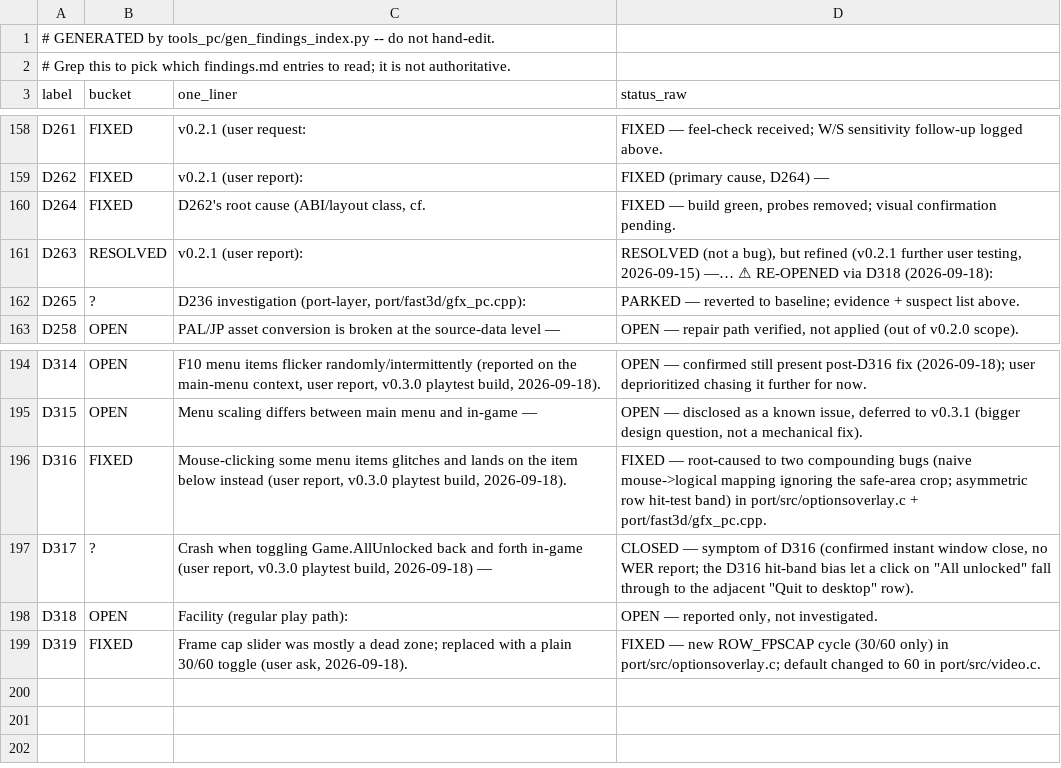
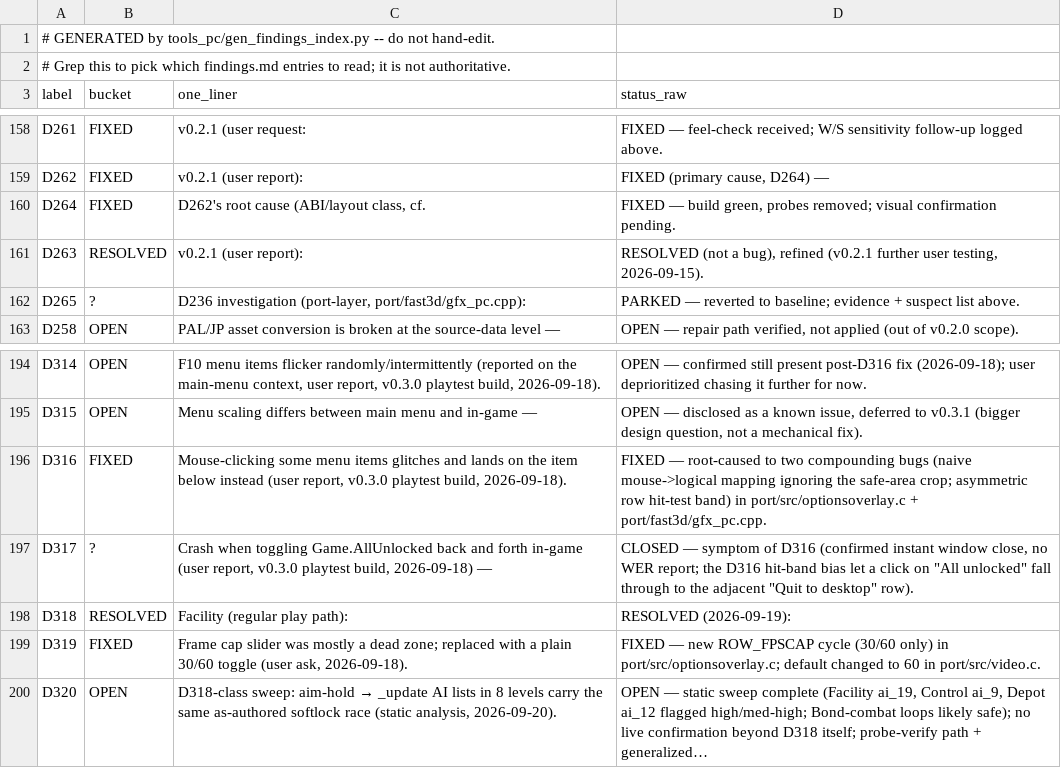
Before and after one commit to Sleepsong/goldeneye-pc-port, a CSV file: docs/dev/findings-index.csv, drawn as a sheet; only a part is shown, gaps mark what is left out.

Commit message:
D318: port-side watchdog + timeline probe for the Facility ai_22 softlock; D320: D318-class sweep of all level AI scripts; gfx_pc GE_D116 printf format fix
- D318 (RESOLVED): as-authored latent race — gas bit mid-monologue derails
  c78's pre-aim hold into a permanent ACT_ATTACK anim pin
  (actor_fire_or_aim_at_target_update moves only the endframe, never
  re-inits; N64-identical). NOT a port bug. Port-side watchdog
  port/src/d318watchdog.c (hooked in lv.c after g_GlobalTimer += ) detects
  the pinned state and re-inits the attack on confirm; GE_D318T=1 timeline
  diagnostic included. random.c gains an env-gated probe (GE_RANDPROBE) for
  bit-exact PRNG verification. Scratch evidence (dis/seqcmp scripts, addr
  dumps, session handoff) parked per house practice.
- D320 (OPEN): swept every level's AI scripts for the same aim-hold ->
  _update shape: 17 lists in 8 levels. Facility ai_19 and Control ai_9 are
  HIGH (non-self-healing, same as ai_22); Depot ai_12 MED-HIGH (objective
  bit gated behind a stop-check). Bond-combat loops likely safe (sustained
  fire stays inside the shoot window by design; exercised every playtest).
  Classified as-authored latent race(s), faithfully reproduced. Probe-verify
  path + generalize-the-watchdog recommendation documented in findings.md.
- gfx_pc.cpp: GE_D116 debug printf used %f for uint32_t args and %d for
  unsigned tile fields; casts added, build warning-free.

Full ntsc-final configure+compile+link PASS. Accuracy sweep write-up in
docs/dev/ACCURACY-AUDIT-2026-09-20.md (PRNG bit-exact; A1/shift32/wrapv/
PORT-hygiene/Gfx-Vtx/osVirtualToPhysical sweeps all clean or already fixed).

```diff
--- a/docs/dev/findings-index.csv
+++ b/docs/dev/findings-index.csv
@@ -160,3 +160,3 @@ D262,FIXED,v0.2.1 (user report):,"FIXED (primary cause, D264) —"
 D264,FIXED,"D262's root cause (ABI/layout class, cf.","FIXED — build green, probes removed; visual confirmation pending."
-D263,RESOLVED,v0.2.1 (user report):,"RESOLVED (not a bug), but refined (v0.2.1 further user testing, 2026-09-15) —… ⚠ RE-OPENED via D318 (2026-09-18):"
+D263,RESOLVED,v0.2.1 (user report):,"RESOLVED (not a bug), refined (v0.2.1 further user testing, 2026-09-15)."
 D265,?,"D236 investigation (port-layer, port/fast3d/gfx_pc.cpp):",PARKED — reverted to baseline; evidence + suspect list above.
@@ -197,3 +197,4 @@ D316,FIXED,"Mouse-clicking some menu items glitches and lands on the item below
 D317,?,"Crash when toggling Game.AllUnlocked back and forth in-game (user report, v0.3.0 playtest build, 2026-09-18) —","CLOSED — symptom of D316 (confirmed instant window close, no WER report; the D316 hit-band bias let a click on ""All unlocked"" fall through to the adjacent ""Quit to desktop"" row)."
-D318,OPEN,Facility (regular play path):,"OPEN — reported only, not investigated."
+D318,RESOLVED,Facility (regular play path):,RESOLVED (2026-09-19):
 D319,FIXED,"Frame cap slider was mostly a dead zone; replaced with a plain 30/60 toggle (user ask, 2026-09-18).",FIXED — new ROW_FPSCAP cycle (30/60 only) in port/src/optionsoverlay.c; default changed to 60 in port/src/video.c.
+D320,OPEN,"D318-class sweep: aim-hold → _update AI lists in 8 levels carry the same as-authored softlock race (static analysis, 2026-09-20).","OPEN — static sweep complete (Facility ai_19, Control ai_9, Depot ai_12 flagged high/med-high; Bond-combat loops likely safe); no live confirmation beyond D318 itself; probe-verify path + generalized…"
```
Also changed, not shown: 16 other files.
